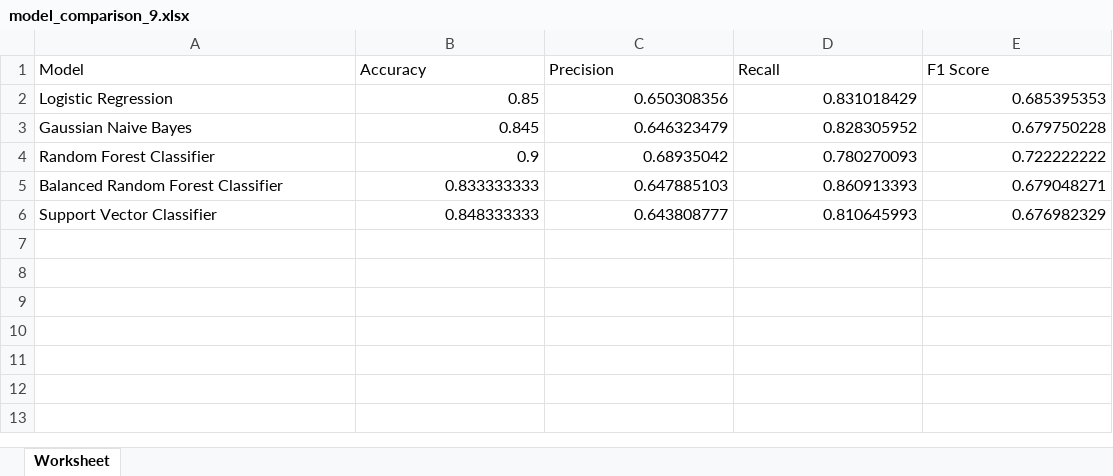
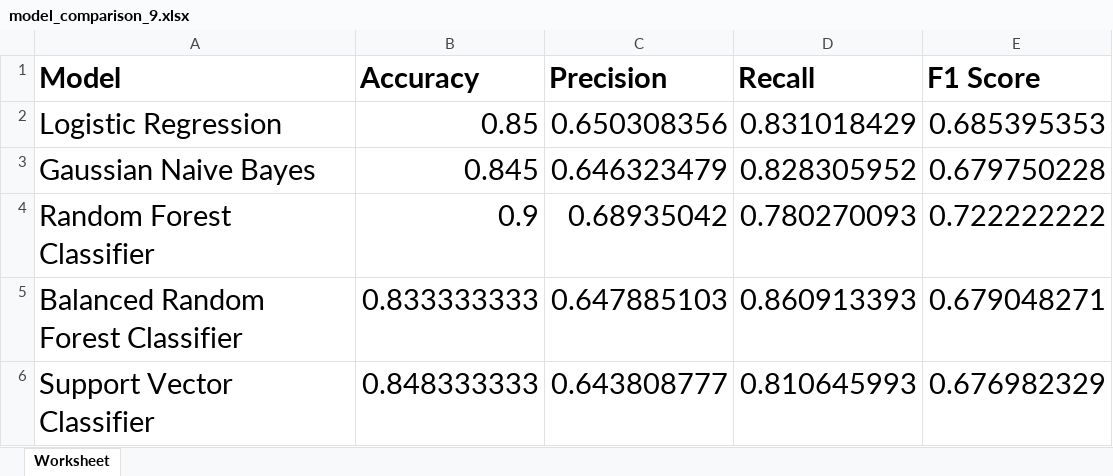
Before and after one commit to harnetlinh/Preprocessing-Student-Behavior-Prediction-Data, an Excel workbook: pp/Final_plots/9_features_model/model_comparison_9.xlsx, sheet Worksheet, drawn as a sheet; values as stored, in another font and other column widths than the file's, no borders; the diff names each change by its address in the sheet, - before the commit and + after, or states it on an @@ line.

Commit message:
re-plot

```diff
--- a/pp/Final_plots/9_features_model/model_comparison_9.xlsx (sheet Worksheet)
+++ b/pp/Final_plots/9_features_model/model_comparison_9.xlsx (sheet Worksheet)
@@ A1:E6 text size: larger @@
-A1:E1 bold: off
+A1:E1 bold: on
```
Also changed, not shown: 1 other file.
